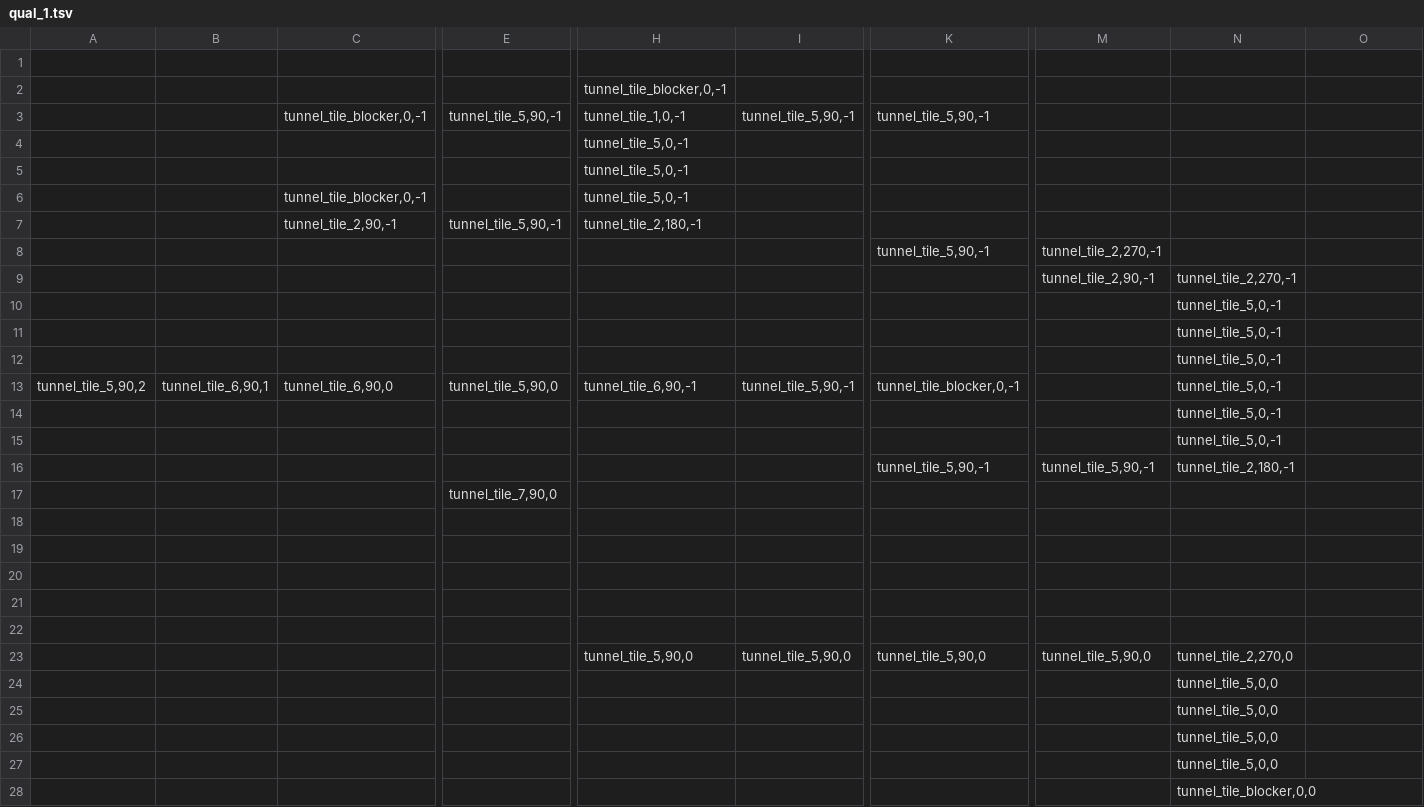
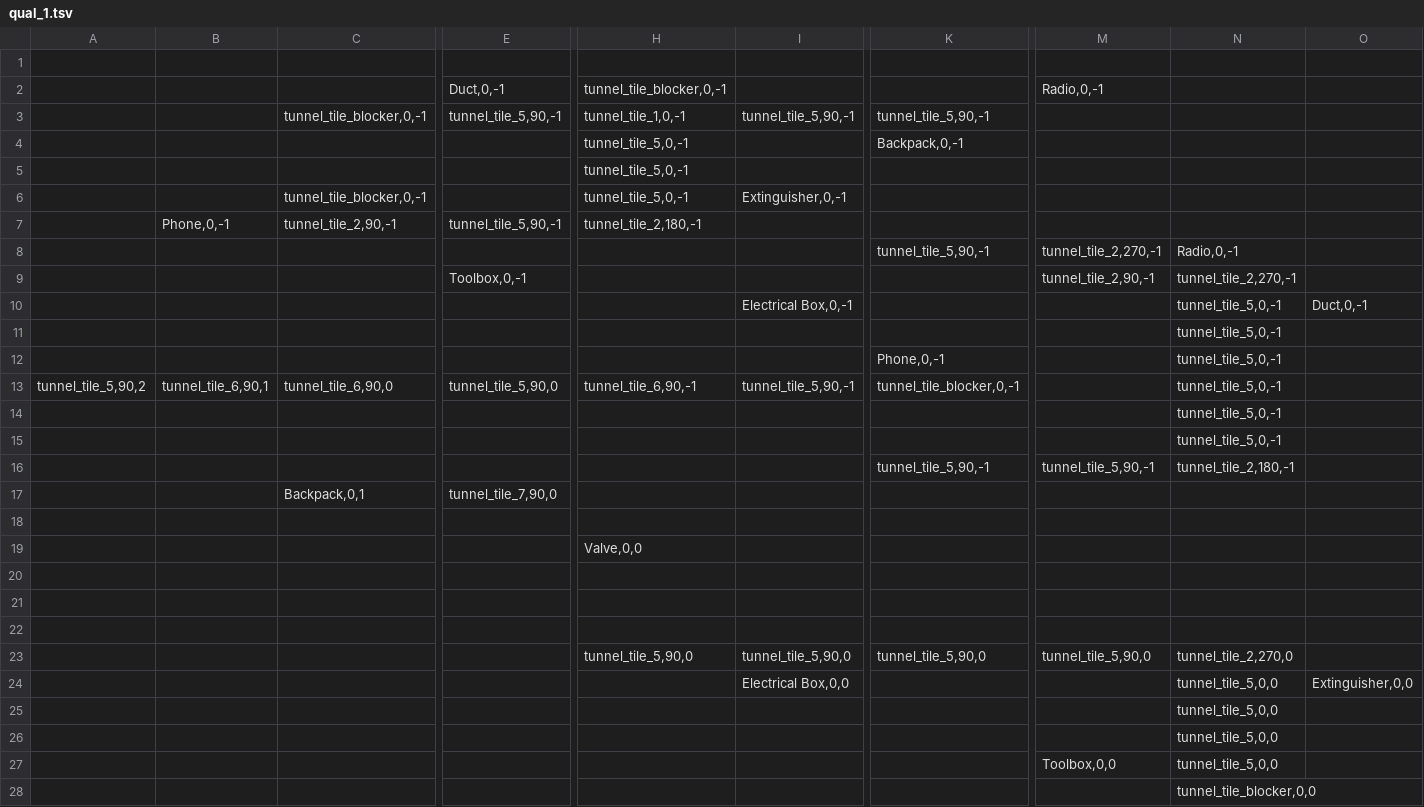
Before and after one commit to willcbaker/subt, a TSV file: subt_gazebo/worlds/qual_1.tsv, drawn as a sheet; only a part is shown, gaps mark what is left out; removed rows and columns are numbered as before the commit, all else as after; rows hold the shown columns only; the diff covers the shown part only; the diff names each change by its address in the sheet, - before the commit and + after, or states it on an @@ line.

Commit message:
add a bunch more artifacts next to places in the tunnel where they could be put
--HG--
branch : tile_tsv

```diff
--- a/subt_gazebo/worlds/qual_1.tsv
+++ b/subt_gazebo/worlds/qual_1.tsv
-E2: (empty)
+E2: Duct,0,-1
-M2: (empty)
+M2: Radio,0,-1
+row 4:  |  |  |  | tunnel_tile_5,0,-1 |  | Backpack,0,-1
-row 5:  |  |  |  | tunnel_tile_5,0,-1
-I6: (empty)
+I6: Extinguisher,0,-1
-B7: (empty)
+B7: Phone,0,-1
-N8: (empty)
+N8: Radio,0,-1
-E9: (empty)
+E9: Toolbox,0,-1
-I10: (empty)
+I10: Electrical Box,0,-1
-O10: (empty)
+O10: Duct,0,-1
-K12: (empty)
+K12: Phone,0,-1
-C17: (empty)
+C17: Backpack,0,1
-H19: (empty)
+H19: Valve,0,0
+row 24:  |  |  |  |  | Electrical Box,0,0 |  |  | tunnel_tile_5,0,0 | Extinguisher,0,0
-M27: (empty)
+M27: Toolbox,0,0
-row 27:  |  |  |  |  |  |  |  | tunnel_tile_5,0,0
```
Also changed, not shown: 2 edited cells elsewhere in this file, 1 other file.
